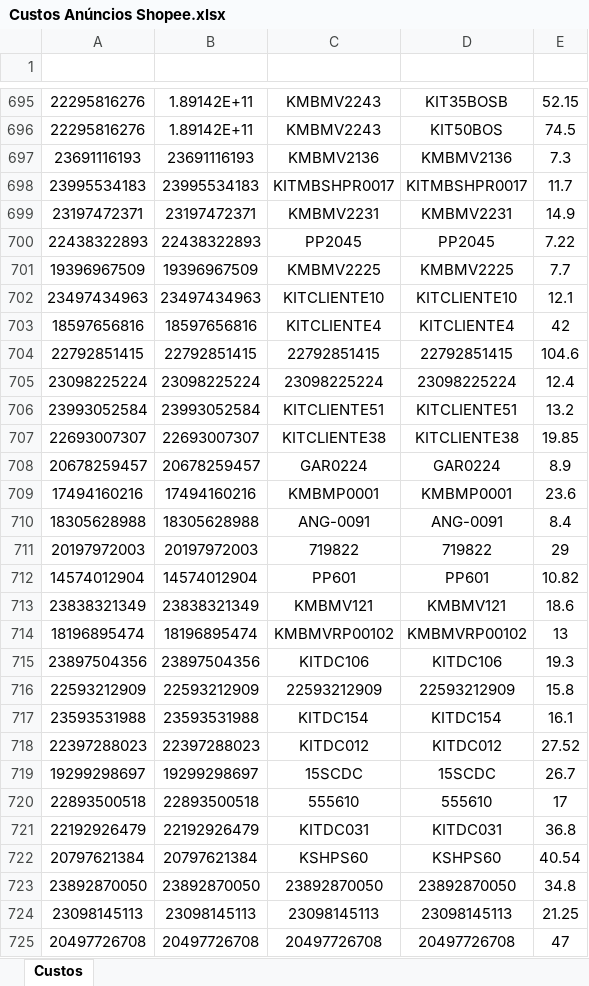
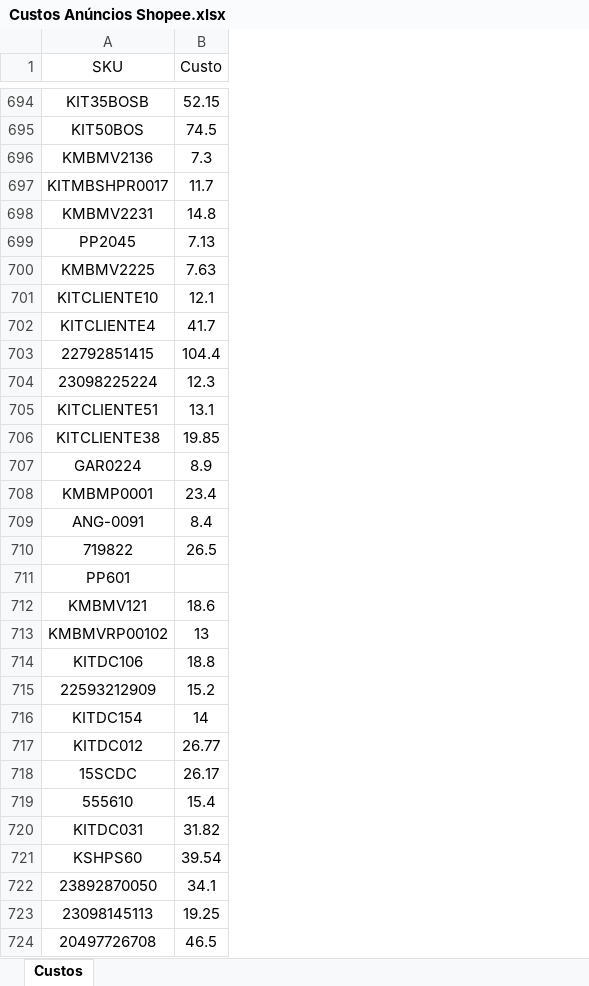
Before and after one commit to fisgarapiml/fisgarone, an Excel workbook: Custos Anúncios Shopee.xlsx, sheet Custos, drawn as a sheet; only a part is shown, gaps mark what is left out; values as stored, in another font and other column widths than the file's, no borders; charts and pictures not drawn; removed rows and columns are numbered as before the commit, all else as after; the diff covers the shown part only; the diff names each change by its address in the sheet, - before the commit and + after, or states it on an @@ line.

```diff
--- a/Custos Anúncios Shopee.xlsx (sheet Custos)
+++ b/Custos Anúncios Shopee.xlsx (sheet Custos)
-column A, rows 695-725: 22295816276 | 22295816276 | 23691116193 | 23995534183 | 23197472371 | 22438322893 | 19396967509 | 23497434963 | 18597656816 | 22792851415 | 23098225224 | 23993052584 | 22693007307 | 20678259457 | 17494160216 | 18305628988 | 20197972003 | 14574012904 | 23838321349 | 18196895474 | 23897504356 | 22593212909 | 23593531988 | 22397288023 | 19299298697 | 22893500518 | 22192926479 | 20797621384 | 23892870050 | 23098145113 | 20497726708
-column B, rows 695-725: 1.89142E+11 | 1.89142E+11 | 23691116193 | 23995534183 | 23197472371 | 22438322893 | 19396967509 | 23497434963 | 18597656816 | 22792851415 | 23098225224 | 23993052584 | 22693007307 | 20678259457 | 17494160216 | 18305628988 | 20197972003 | 14574012904 | 23838321349 | 18196895474 | 23897504356 | 22593212909 | 23593531988 | 22397288023 | 19299298697 | 22893500518 | 22192926479 | 20797621384 | 23892870050 | 23098145113 | 20497726708
-column C, rows 695-725: KMBMV2243 | KMBMV2243 | KMBMV2136 | KITMBSHPR0017 | KMBMV2231 | PP2045 | KMBMV2225 | KITCLIENTE10 | KITCLIENTE4 | 22792851415 | 23098225224 | KITCLIENTE51 | KITCLIENTE38 | GAR0224 | KMBMP0001 | ANG-0091 | 719822 | PP601 | KMBMV121 | KMBMVRP00102 | KITDC106 | 22593212909 | KITDC154 | KITDC012 | 15SCDC | 555610 | KITDC031 | KSHPS60 | 23892870050 | 23098145113 | 20497726708
-row 1: (empty)
+row 1: SKU | Custo
-B698 (Custo): 14.9
+B698 (Custo): 14.8
-B699 (Custo): 7.22
+B699 (Custo): 7.13
-B700 (Custo): 7.7
+B700 (Custo): 7.63
-B702 (Custo): 42
+B702 (Custo): 41.7
-B703 (Custo): 104.6
+B703 (Custo): 104.4
-B704 (Custo): 12.4
+B704 (Custo): 12.3
-B705 (Custo): 13.2
+B705 (Custo): 13.1
-B708 (Custo): 23.6
+B708 (Custo): 23.4
-B710 (Custo): 29
+B710 (Custo): 26.5
-B711 (Custo): 10.82
+B711 (Custo): (empty)
-B714 (Custo): 19.3
+B714 (Custo): 18.8
-B715 (Custo): 15.8
+B715 (Custo): 15.2
-B716 (Custo): 16.1
+B716 (Custo): 14
-B717 (Custo): 27.52
+B717 (Custo): 26.77
-B718 (Custo): 26.7
+B718 (Custo): 26.17
-B719 (Custo): 17
+B719 (Custo): 15.4
-B720 (Custo): 36.8
+B720 (Custo): 31.82
-B721 (Custo): 40.54
+B721 (Custo): 39.54
-B722 (Custo): 34.8
+B722 (Custo): 34.1
-B723 (Custo): 21.25
+B723 (Custo): 19.25
-B724 (Custo): 47
+B724 (Custo): 46.5
```
Also changed, not shown: 1 removed row and 270 edited cells elsewhere in this sheet, 35 other files.
